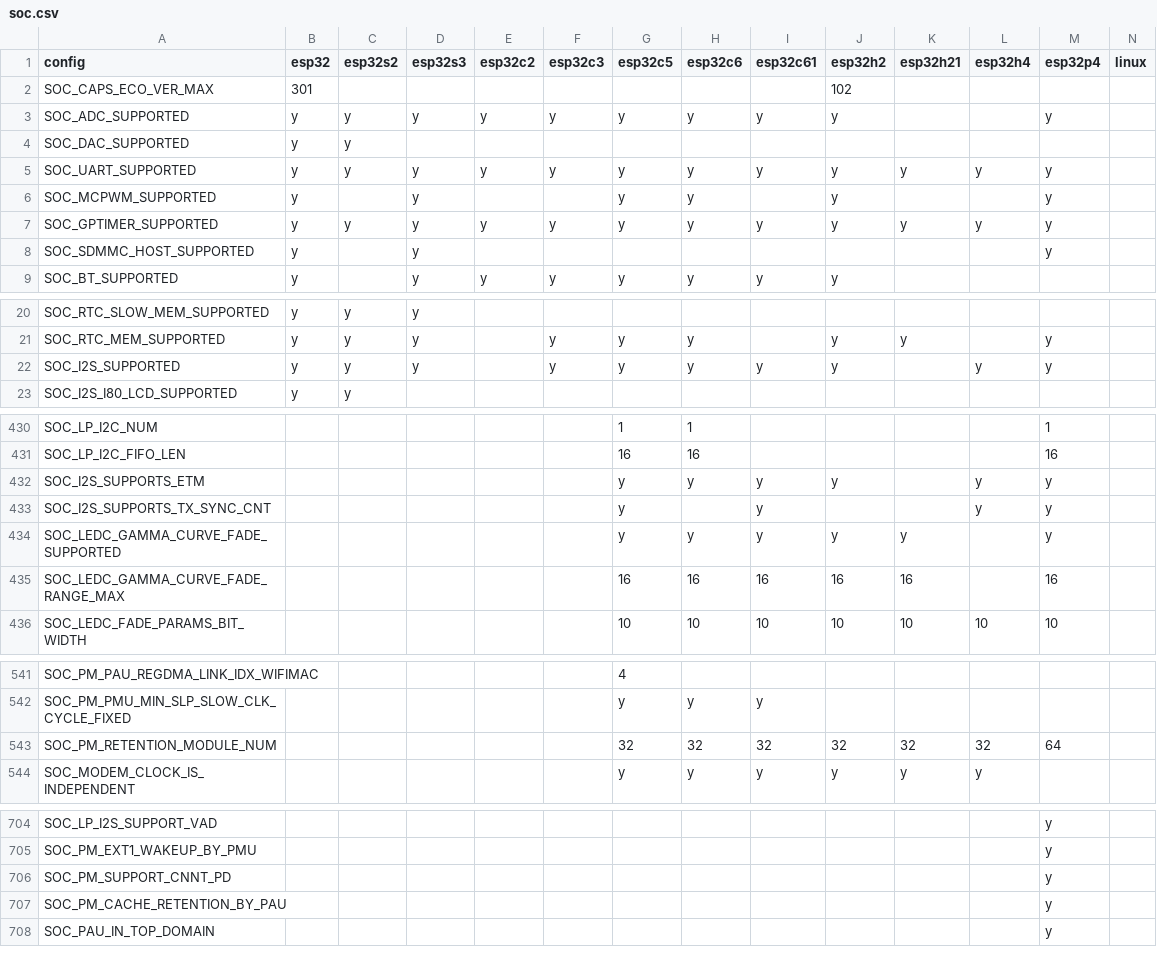
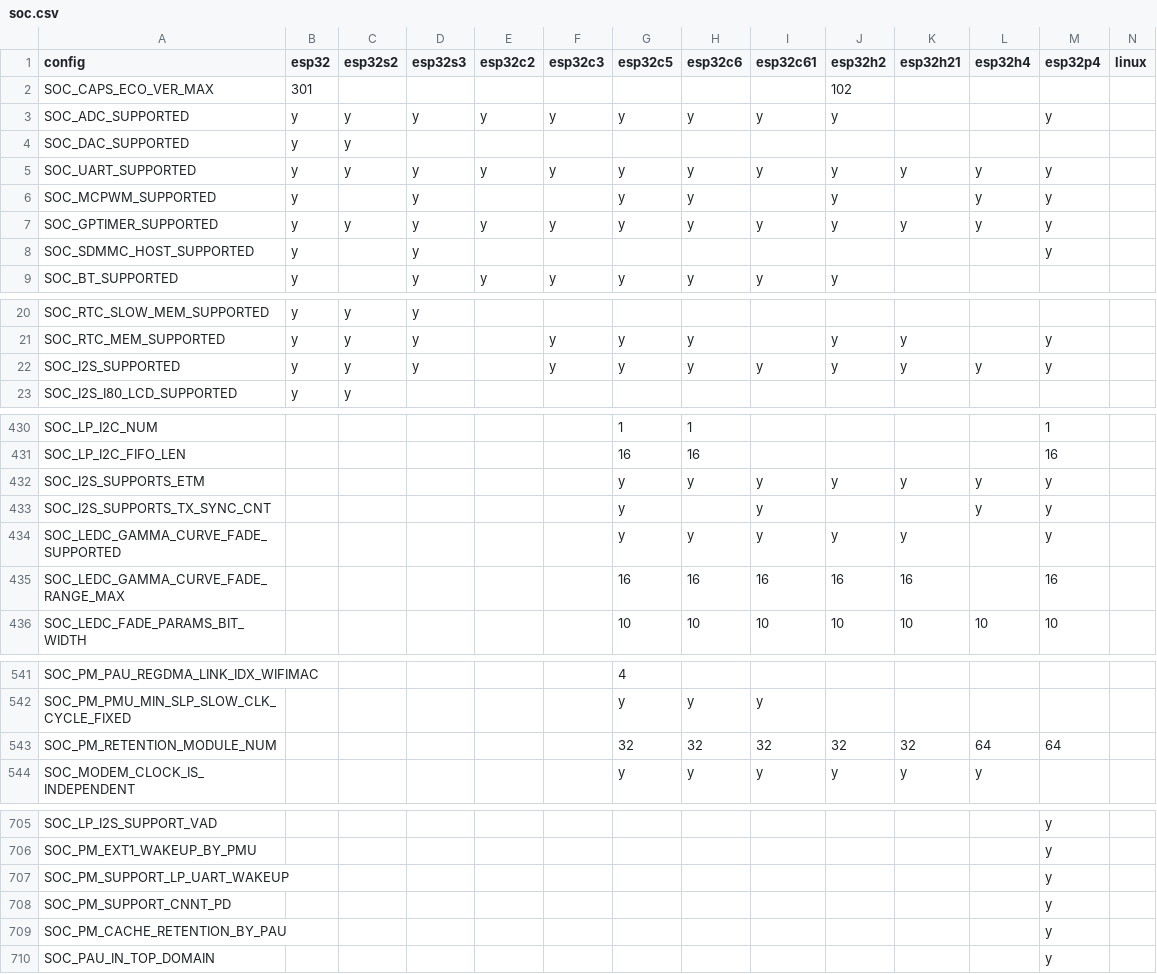
Before and after one commit to tanakamasayuki/ESP-IDF-SoC-Check, a CSV file: soc.csv, drawn as a sheet; only a part is shown, gaps mark what is left out; the diff covers the shown part only.

```diff
--- a/soc.csv
+++ b/soc.csv
@@ -5,3 +5,3 @@ SOC_DAC_SUPPORTED	y	y
 SOC_UART_SUPPORTED	y	y	y	y	y	y	y	y	y	y	y	y		
-SOC_MCPWM_SUPPORTED	y		y			y	y		y			y		
+SOC_MCPWM_SUPPORTED	y		y			y	y		y		y	y		
 SOC_GPTIMER_SUPPORTED	y	y	y	y	y	y	y	y	y	y	y	y		
@@ -21,3 +21,3 @@ SOC_RTC_SLOW_MEM_SUPPORTED	y	y	y
 SOC_RTC_MEM_SUPPORTED	y	y	y		y	y	y		y	y		y		
-SOC_I2S_SUPPORTED	y	y	y		y	y	y	y	y		y	y		
+SOC_I2S_SUPPORTED	y	y	y		y	y	y	y	y	y	y	y		
 SOC_I2S_I80_LCD_SUPPORTED	y	y												
@@ -431,3 +431,3 @@ SOC_LP_I2C_NUM						1	1					1
 SOC_LP_I2C_FIFO_LEN						16	16					16		
-SOC_I2S_SUPPORTS_ETM						y	y	y	y		y	y		
+SOC_I2S_SUPPORTS_ETM						y	y	y	y	y	y	y		
 SOC_I2S_SUPPORTS_TX_SYNC_CNT						y		y			y	y		
@@ -542,3 +542,3 @@ SOC_PM_PAU_REGDMA_LINK_IDX_WIFIMAC						4
 SOC_PM_PMU_MIN_SLP_SLOW_CLK_CYCLE_FIXED						y	y	y						
-SOC_PM_RETENTION_MODULE_NUM						32	32	32	32	32	32	64		
+SOC_PM_RETENTION_MODULE_NUM						32	32	32	32	32	64	64		
 SOC_MODEM_CLOCK_IS_INDEPENDENT						y	y	y	y	y	y			
@@ -705,2 +706,3 @@ SOC_LP_I2S_SUPPORT_VAD												y
 SOC_PM_EXT1_WAKEUP_BY_PMU												y		
+SOC_PM_SUPPORT_LP_UART_WAKEUP												y		
 SOC_PM_SUPPORT_CNNT_PD												y		
```
Also changed, not shown: 1 added row and 11 edited cells elsewhere in this file, 1 other file.
